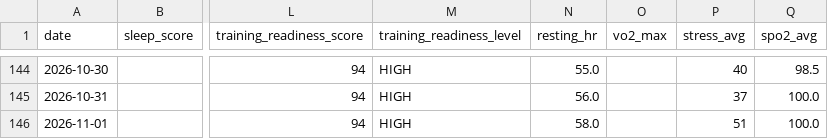
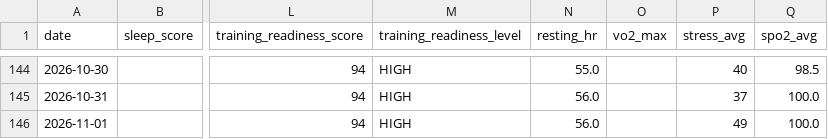
Before and after one commit to juliuskvx/julius-health, a CSV file: data/history.csv, drawn as a sheet; only a part is shown, gaps mark what is left out; the diff names each change by its address in the sheet, - before the commit and + after, or states it on an @@ line.

Commit message:
History update 2026-11-01

```diff
--- a/data/history.csv
+++ b/data/history.csv
-N146 (resting_hr): 58.0
+N146 (resting_hr): 56.0
-P146 (stress_avg): 51
+P146 (stress_avg): 49
```
